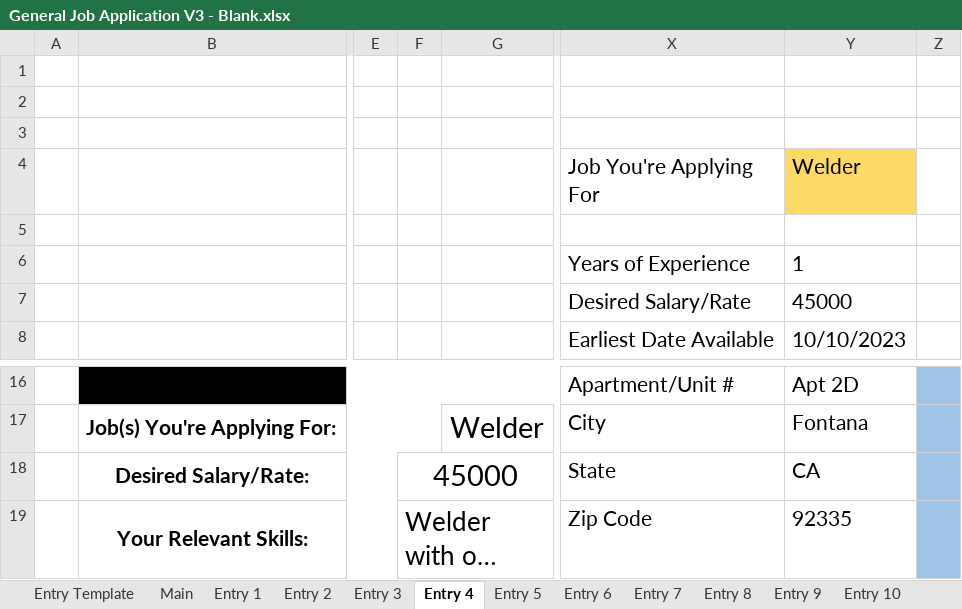
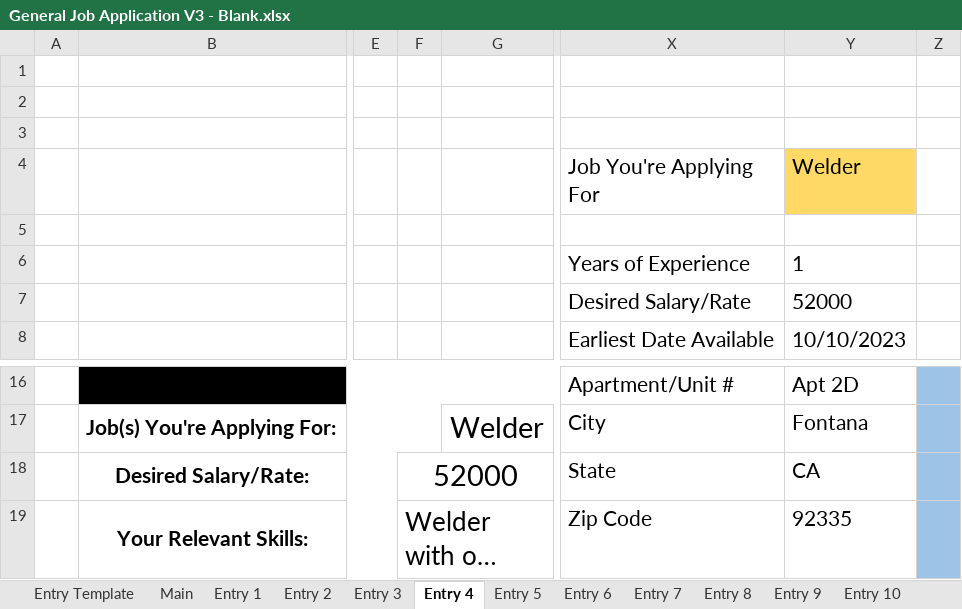
Before and after one commit to yangong17/FormParser, an Excel workbook: static/form_templates/General Job Application V3 - Blank.xlsx, sheet Entry 4, drawn as a sheet; only a part is shown, gaps mark what is left out; long unchanged cells end in …; values as stored, in another font and other column widths than the file's, no borders; charts and pictures not drawn; the diff names each change by its address in the sheet, - before the commit and + after, or states it on an @@ line.

```diff
--- a/static/form_templates/General Job Application V3 - Blank.xlsx (sheet Entry 4)
+++ b/static/form_templates/General Job Application V3 - Blank.xlsx (sheet Entry 4)
-Y7 (Welder): 45000
+Y7 (Welder): 52000
-F18: 45000
+F18: 52000
```
Also changed, not shown: sheet Entry 2, sheet Entry 5, sheet Entry 6, sheet Entry 3, sheet Entry 1, sheet Entry 10, 3 more sheets, 9 other files.
